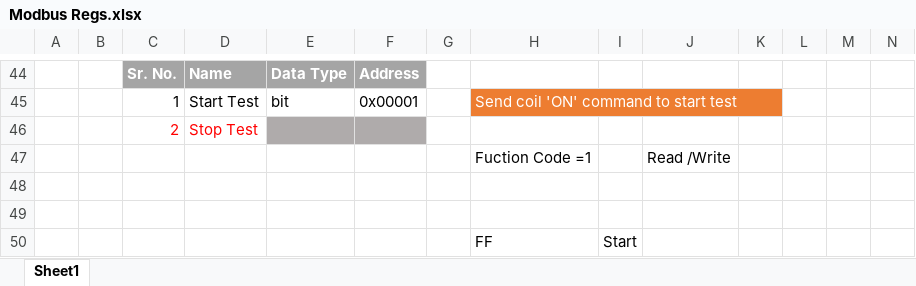
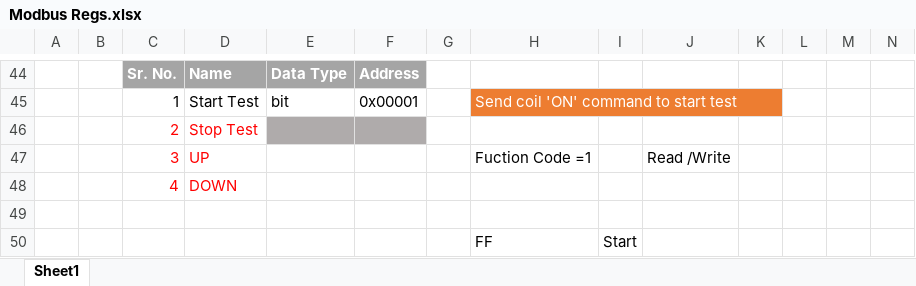
Before and after one commit to sanjaymanegit/testRepo, an Excel workbook: sanjay/Modbus Regs.xlsx, sheet Sheet1, drawn as a sheet; only a part is shown, gaps mark what is left out; values as stored, in another font and other column widths than the file's, no borders; the diff names each change by its address in the sheet, - before the commit and + after, or states it on an @@ line.

Commit message:
ok

```diff
--- a/sanjay/Modbus Regs.xlsx (sheet Sheet1)
+++ b/sanjay/Modbus Regs.xlsx (sheet Sheet1)
-C47: (empty)
+C47: 3
-D47: (empty)
+D47: UP
-row 48: (empty)
+row 48:  |  | 4 | DOWN
```
